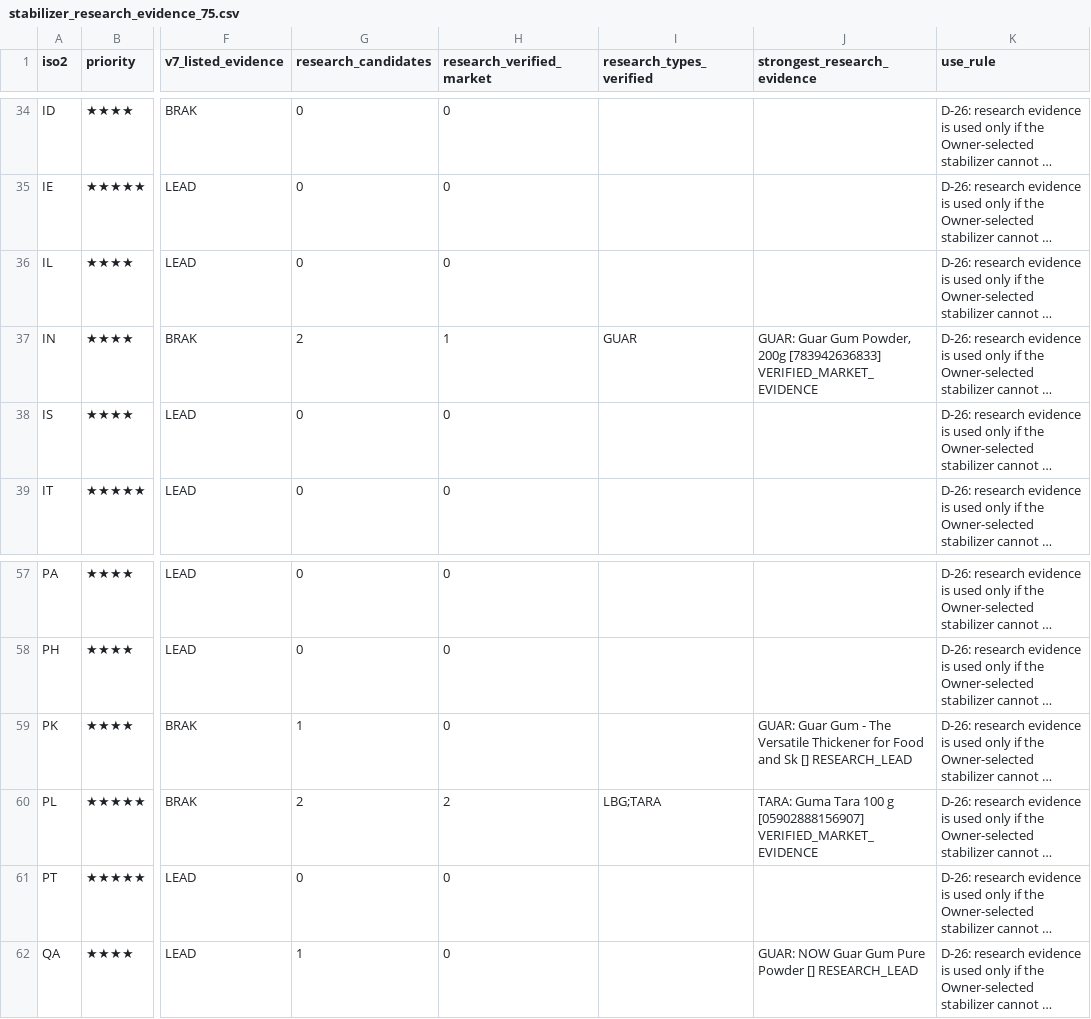
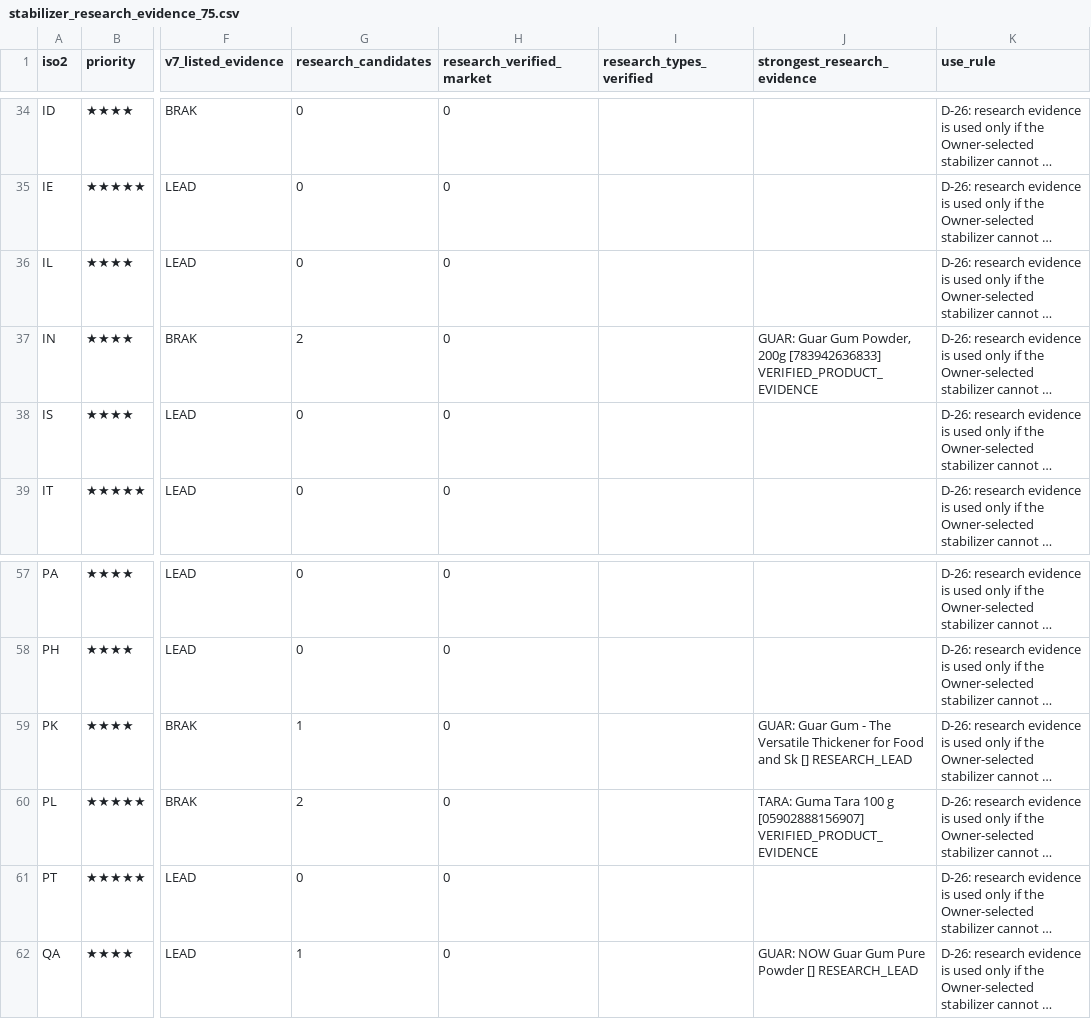
Before and after one commit to pinguinointelligence/pinguino-intelligence-v1, a CSV file: reports/a03/stabilizer_research_evidence_75.csv, drawn as a sheet; only a part is shown, gaps mark what is left out; long unchanged cells end in …; the diff names each change by its address in the sheet, - before the commit and + after, or states it on an @@ line.

```diff
--- a/reports/a03/stabilizer_research_evidence_75.csv
+++ b/reports/a03/stabilizer_research_evidence_75.csv
-H37 (research_verified_market): 1
+H37 (research_verified_market): 0
-I37 (research_types_verified): GUAR
+I37 (research_types_verified): (empty)
-J37 (strongest_research_evidence): …200g [783942636833] VERIFIED_MARKET_EVIDENCE
+J37 (strongest_research_evidence): …200g [783942636833] VERIFIED_PRODUCT_EVIDENCE
-H60 (research_verified_market): 2
+H60 (research_verified_market): 0
-I60 (research_types_verified): LBG;TARA
+I60 (research_types_verified): (empty)
-J60 (strongest_research_evidence): …g [05902888156907] VERIFIED_MARKET_EVIDENCE
+J60 (strongest_research_evidence): …g [05902888156907] VERIFIED_PRODUCT_EVIDENCE
```
Also changed, not shown: reports/a03/a04_market_summary_v7.csv, reports/a03/a04_multicountry_status_v7.csv, 18 other files.
